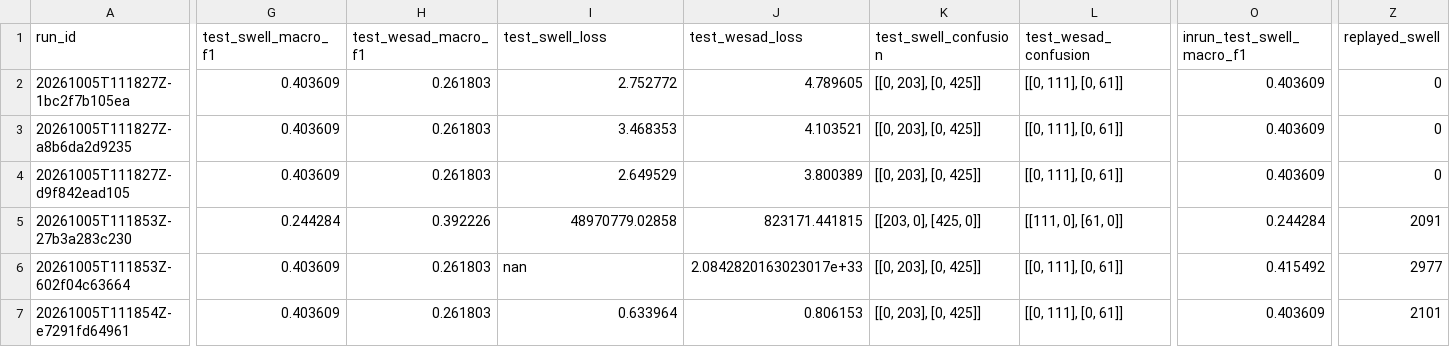
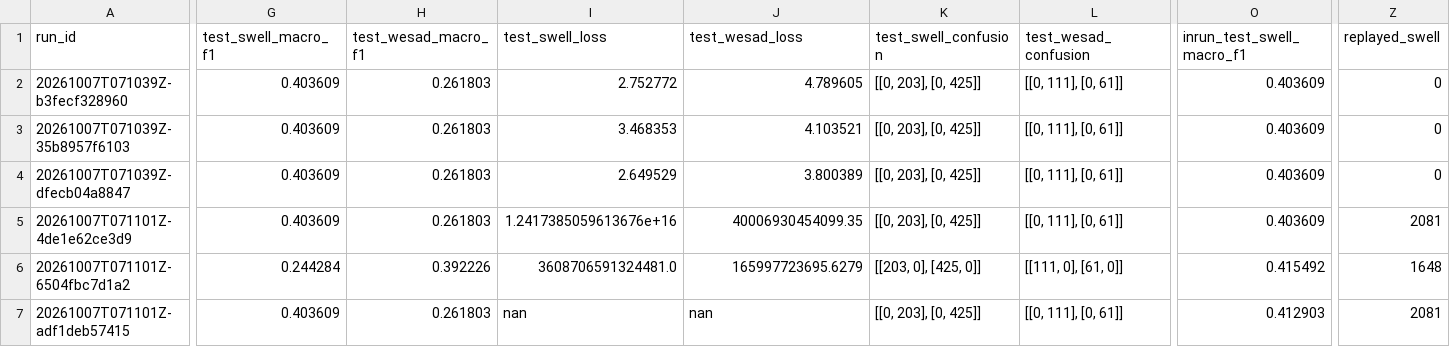
Before and after one commit to adrianoggm/Onion-FL, a CSV file: results/continuum_replay/run_metrics.csv, drawn as a sheet; only a part is shown, gaps mark what is left out; the diff covers the shown part only; the diff names each change by its address in the sheet, - before the commit and + after, or states it on an @@ line.

Commit message:
docs(results): Rerun the replay comparison after the review fixes
The first runs weighted replay edges by their replayed rows too and
counted failed attempts in the memory reports. Rerun at ae6566f, clean
tree, twice for determinism: recent only is unchanged and still equals
C3 bit for bit; with replay the SWELL prequential macro-F1 is 0.614 ±
0.085 (was 0.633 ± 0.031), the same rounds fail, and all three final
global models diverge. The INDEX also notes that the replay budget grows
with a failed edge's backlog, for C8.

```diff
--- a/results/continuum_replay/run_metrics.csv
+++ b/results/continuum_replay/run_metrics.csv
-A2 (run_id): 20261005T111827Z-1bc2f7b105ea
+A2 (run_id): 20261007T071039Z-b3fecf328960
-A3 (run_id): 20261005T111827Z-a8b6da2d9235
+A3 (run_id): 20261007T071039Z-35b8957f6103
-A4 (run_id): 20261005T111827Z-d9f842ead105
+A4 (run_id): 20261007T071039Z-dfecb04a8847
-A5 (run_id): 20261005T111853Z-27b3a283c230
+A5 (run_id): 20261007T071101Z-4de1e62ce3d9
-G5 (test_swell_macro_f1): 0.244284
+G5 (test_swell_macro_f1): 0.403609
-H5 (test_wesad_macro_f1): 0.392226
+H5 (test_wesad_macro_f1): 0.261803
-I5 (test_swell_loss): 48970779.02858
+I5 (test_swell_loss): 1.2417385059613676e+16
-J5 (test_wesad_loss): 823171.441815
+J5 (test_wesad_loss): 40006930454099.35
-K5 (test_swell_confusion): [[203, 0], [425, 0]]
+K5 (test_swell_confusion): [[0, 203], [0, 425]]
-L5 (test_wesad_confusion): [[111, 0], [61, 0]]
+L5 (test_wesad_confusion): [[0, 111], [0, 61]]
-O5 (inrun_test_swell_macro_f1): 0.244284
+O5 (inrun_test_swell_macro_f1): 0.403609
-Z5 (replayed_swell): 2091
+Z5 (replayed_swell): 2081
-A6 (run_id): 20261005T111853Z-602f04c63664
+A6 (run_id): 20261007T071101Z-6504fbc7d1a2
-G6 (test_swell_macro_f1): 0.403609
+G6 (test_swell_macro_f1): 0.244284
-H6 (test_wesad_macro_f1): 0.261803
+H6 (test_wesad_macro_f1): 0.392226
-I6 (test_swell_loss): nan
+I6 (test_swell_loss): 3608706591324481.0
-J6 (test_wesad_loss): 2.0842820163023017e+33
+J6 (test_wesad_loss): 165997723695.6279
-K6 (test_swell_confusion): [[0, 203], [0, 425]]
+K6 (test_swell_confusion): [[203, 0], [425, 0]]
-L6 (test_wesad_confusion): [[0, 111], [0, 61]]
+L6 (test_wesad_confusion): [[111, 0], [61, 0]]
-Z6 (replayed_swell): 2977
+Z6 (replayed_swell): 1648
-A7 (run_id): 20261005T111854Z-e7291fd64961
+A7 (run_id): 20261007T071101Z-adf1deb57415
-I7 (test_swell_loss): 0.633964
+I7 (test_swell_loss): nan
-J7 (test_wesad_loss): 0.806153
+J7 (test_wesad_loss): nan
-O7 (inrun_test_swell_macro_f1): 0.403609
+O7 (inrun_test_swell_macro_f1): 0.412903
-Z7 (replayed_swell): 2101
+Z7 (replayed_swell): 2081
```
Also changed, not shown: 5 edited cells elsewhere in this file, results/continuum_replay/determinism.csv, results/continuum_replay/prequential.csv, 26 other files.
